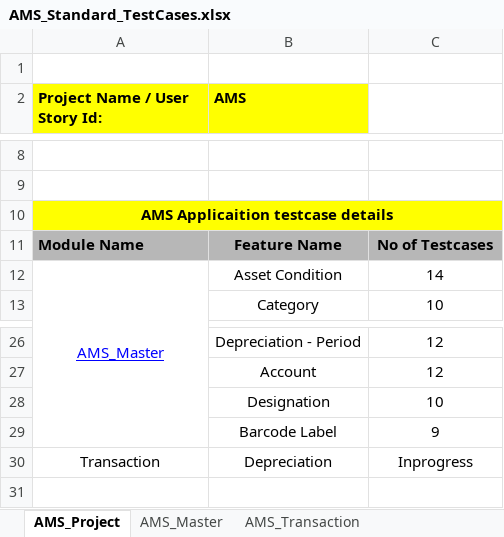
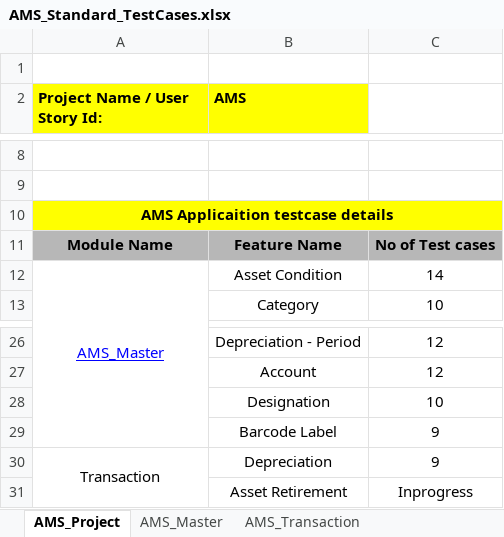
Before and after one commit to ABNCS-1/AMS-Standard-Testcases, an Excel workbook: AMS_Standard_TestCases.xlsx, sheet AMS_Project, drawn as a sheet; only a part is shown, gaps mark what is left out; values as stored, in another font and other column widths than the file's, no borders; charts and pictures and conditional formats not drawn; the diff names each change by its address in the sheet, - before the commit and + after, or states it on an @@ line.

Commit message:
AMS - Standard
Depreciation menu completed and Asset Retirement in progress

```diff
--- a/AMS_Standard_TestCases.xlsx (sheet AMS_Project)
+++ b/AMS_Standard_TestCases.xlsx (sheet AMS_Project)
-A11 alignment: left
+A11 alignment: center
-C11: No of Testcases
+C11: No of Test cases
+A30:A31 merged
-C30: Inprogress
+C30: 9
+row 31:  | Asset Retirement | Inprogress
```
Also changed, not shown: sheet AMS_Transaction.
